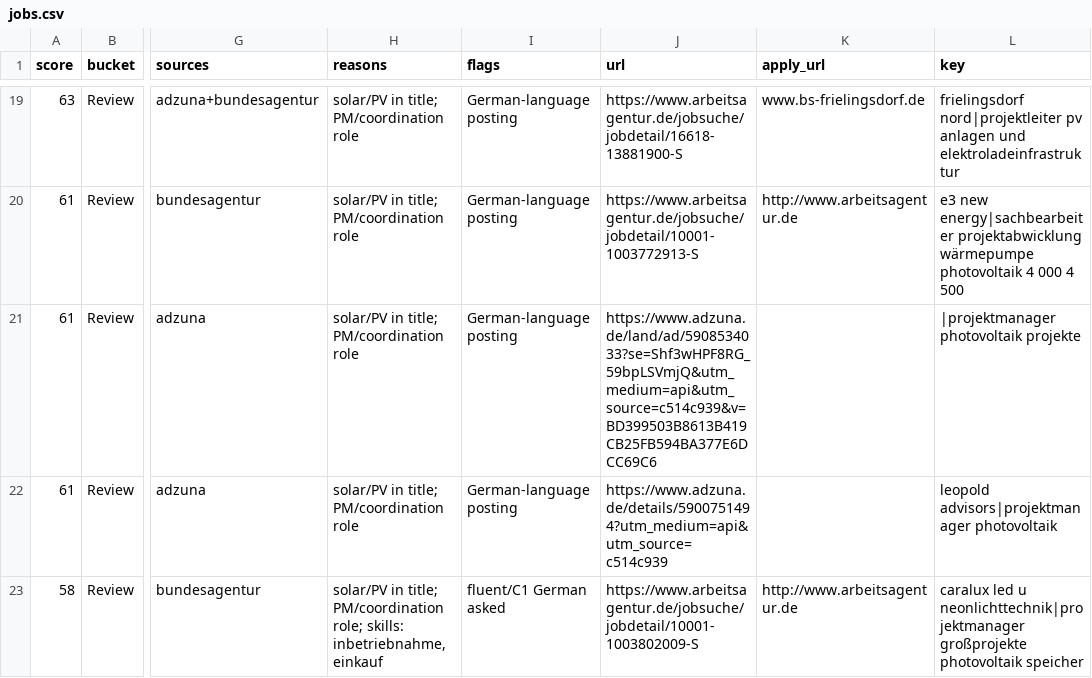
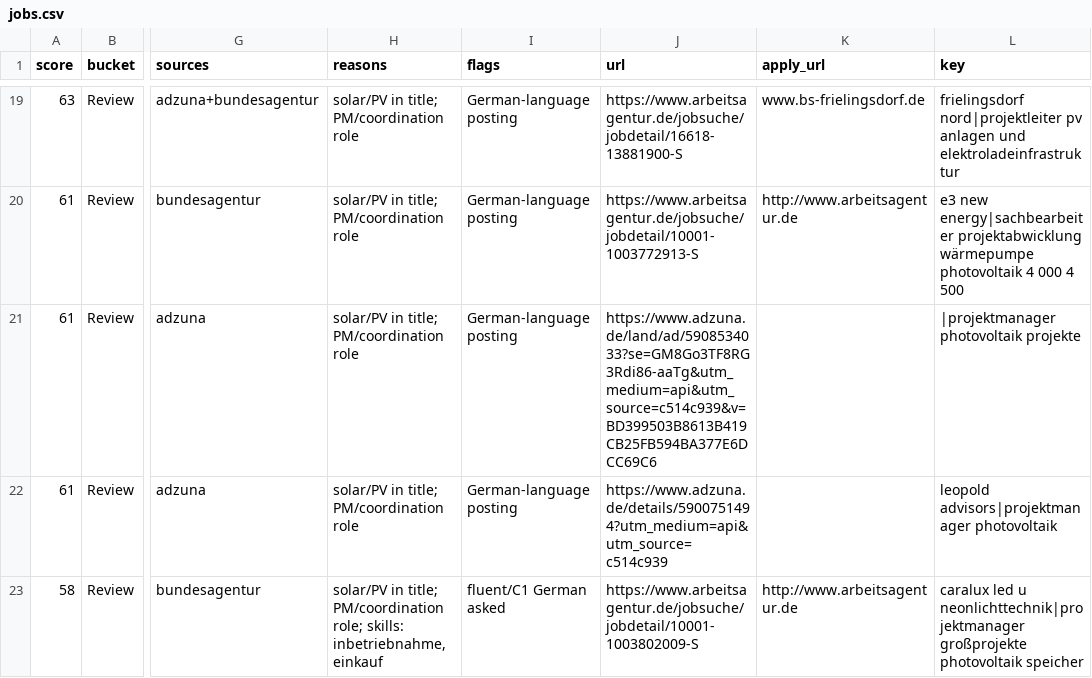
Before and after one commit to GermanyMayank/job-radar, a CSV file: data/jobs.csv, drawn as a sheet; only a part is shown, gaps mark what is left out; the diff names each change by its address in the sheet, - before the commit and + after, or states it on an @@ line.

```diff
--- a/data/jobs.csv
+++ b/data/jobs.csv
-J21 (url): https://www.adzuna.de/land/ad/5908534033?se=Shf3wHPF8RG_59bpLSVmjQ&utm_medium=api&utm_source=c514c939&v=BD399503B8613B419CB25FB594BA377E6DCC69C6
+J21 (url): https://www.adzuna.de/land/ad/5908534033?se=GM8Go3TF8RG3Rdi86-aaTg&utm_medium=api&utm_source=c514c939&v=BD399503B8613B419CB25FB594BA377E6DCC69C6
```
Also changed, not shown: data/tracker.csv, 1 other file.
